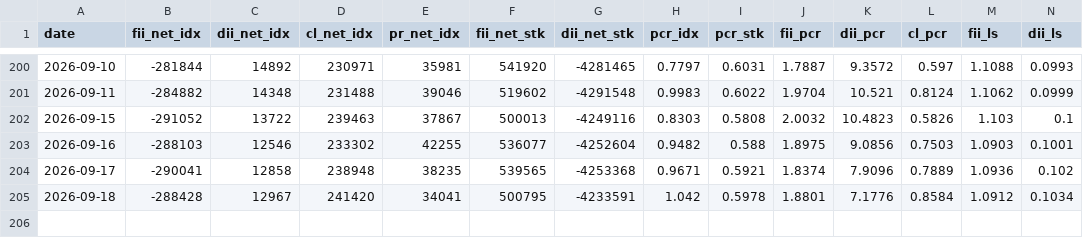
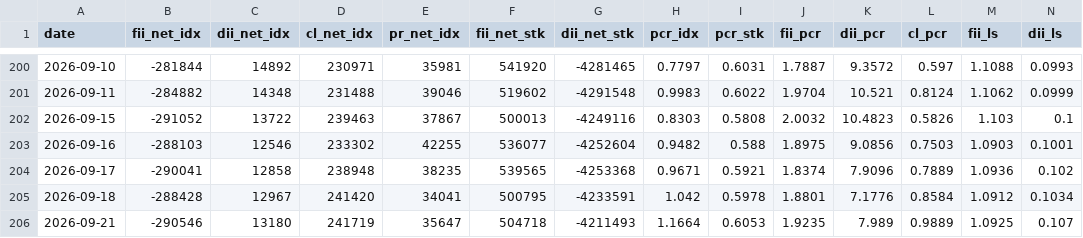
Before and after one commit to kris46/FII_DII_Analysis, a CSV file: nse_oi_dashboard.csv, drawn as a sheet; only a part is shown, gaps mark what is left out; rows hold the shown columns only; the diff names each change by its address in the sheet, - before the commit and + after, or states it on an @@ line.

Commit message:
Automated FII_DII OI data update on 21-09-2026

```diff
--- a/nse_oi_dashboard.csv
+++ b/nse_oi_dashboard.csv
+row 206: 2026-09-21 | -290546 | 13180 | 241719 | 35647 | 504718 | -4211493 | 1.1664 | 0.6053 | 1.9235 | 7.989 | 0.9889 | 1.0925 | 0.107
```
